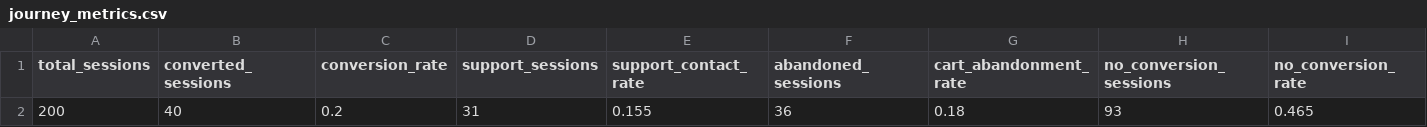
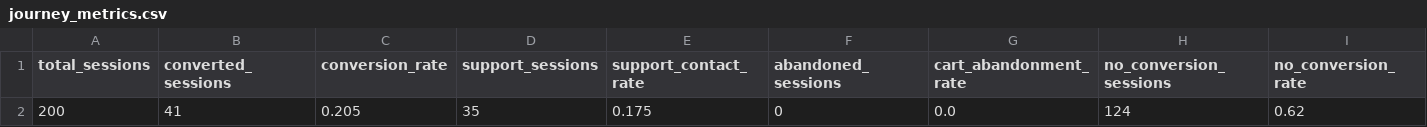
Before and after one commit to deepesh-agrawal1/customer-journey-pipeline, a CSV file: data/curated/journey_metrics.csv, drawn as a sheet.

```diff
--- a/data/curated/journey_metrics.csv
+++ b/data/curated/journey_metrics.csv
@@ -1,2 +1,2 @@
 total_sessions,converted_sessions,conversion_rate,support_sessions,support_contact_rate,abandoned_sessions,cart_abandonment_rate,no_conversion_sessions,no_conversion_rate
-200,40,0.2,31,0.155,36,0.18,93,0.465
+200,41,0.205,35,0.175,0,0.0,124,0.62
```
Also changed, not shown: data/curated/journey_outcomes.csv, data/raw/journey_events.csv, 26 other files.
